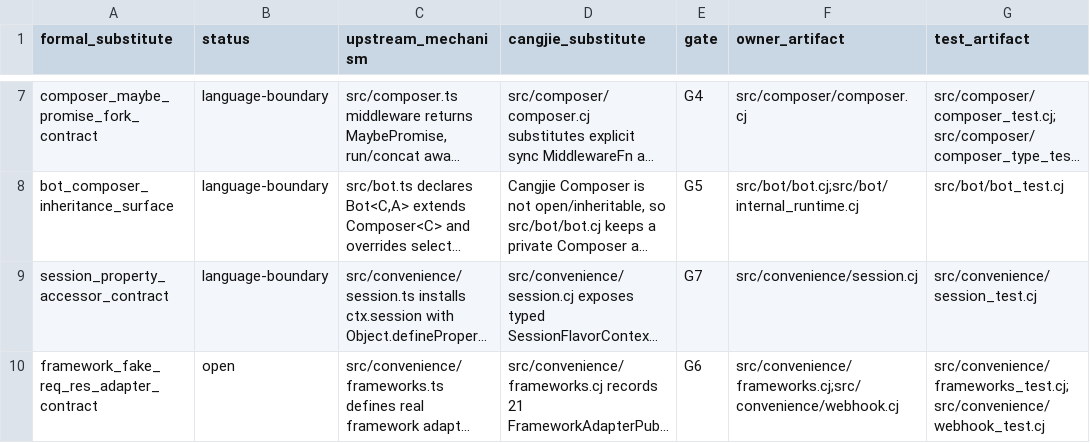
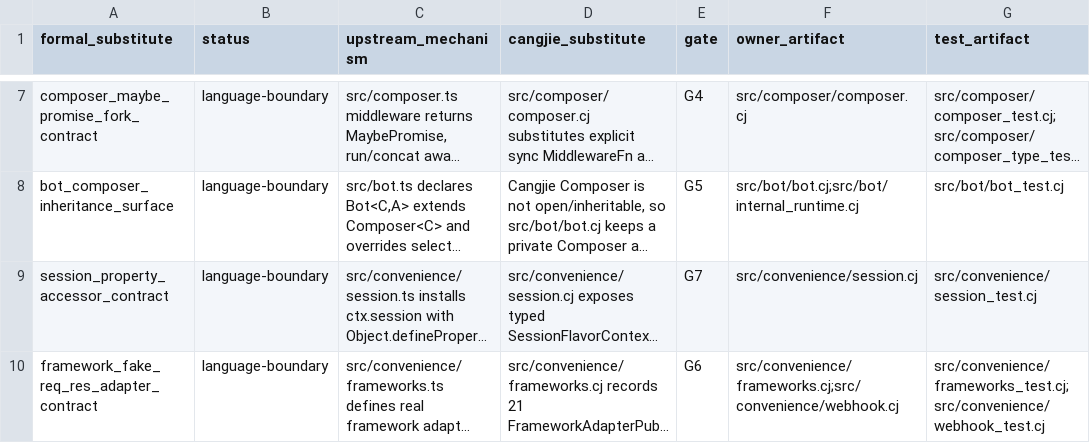
Before and after one commit to l3gi0nXXXX/grammY4cj, a TSV file: src/architecture/formal_substitute_ledger.tsv, drawn as a sheet; only a part is shown, gaps mark what is left out; long unchanged cells end in …; the diff names each change by its address in the sheet, - before the commit and + after, or states it on an @@ line.

Commit message:
test webhook adapter overload parity

```diff
--- a/src/architecture/formal_substitute_ledger.tsv
+++ b/src/architecture/formal_substitute_ledger.tsv
-B10 (status): open
+B10 (status): language-boundary
```
Also changed, not shown: 1 other file.
